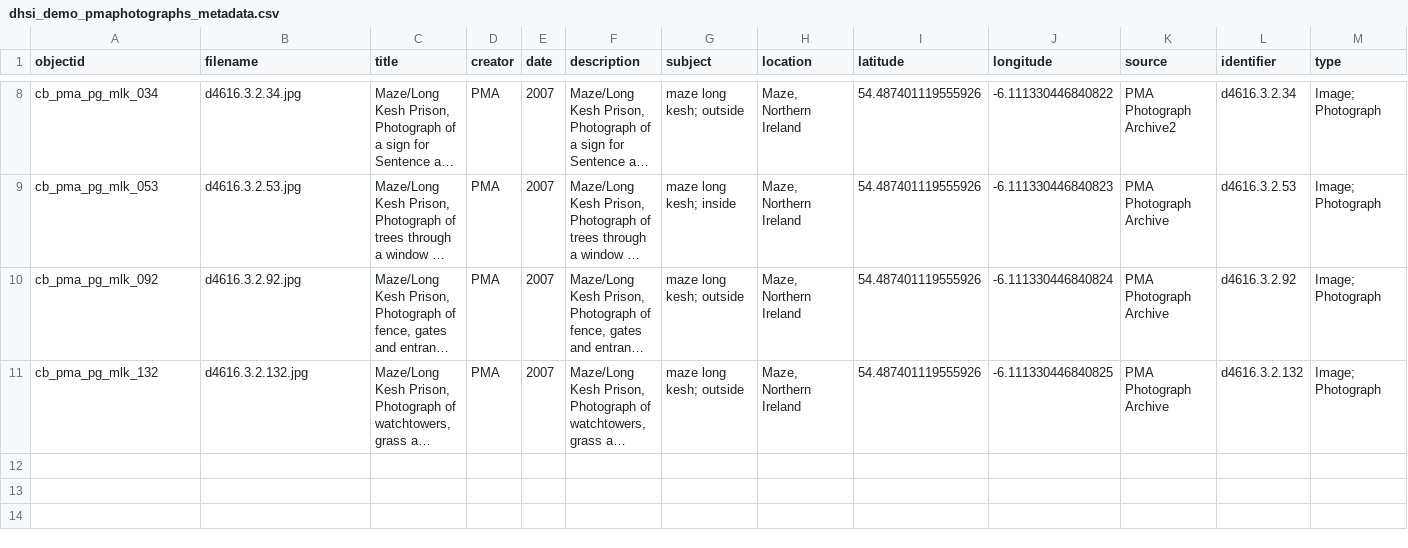
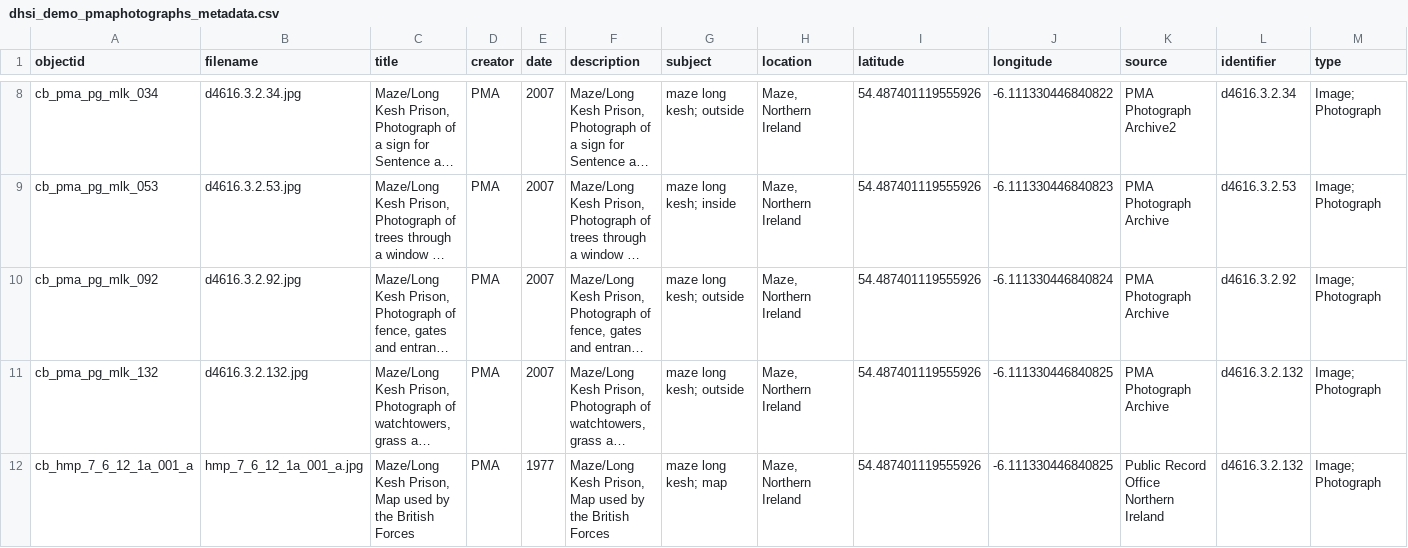
Before and after one commit to KJBock/creativeresponses2pma, a CSV file: _data/dhsi_demo_pmaphotographs_metadata.csv, drawn as a sheet; only a part is shown, gaps mark what is left out; long unchanged cells end in …; rows hold the shown columns only; the diff names each change by its address in the sheet, - before the commit and + after, or states it on an @@ line.

Commit message:
Update dhsi_demo_pmaphotographs_metadata.csv

```diff
--- a/_data/dhsi_demo_pmaphotographs_metadata.csv
+++ b/_data/dhsi_demo_pmaphotographs_metadata.csv
+row 12: cb_hmp_7_6_12_1a_001_a | hmp_7_6_12_1a_001_a.jpg | Maze/Long Kesh Prison, Map used by the British Forces | PMA | 1977 | Maze/Long Kesh Prison, Map used by the British Forces | maze long kesh; map | Maze, Northern Ireland | 54.487401119555926 | -6.111330446840825 | Public Record Office Northern Ireland | d4616.3.2.132 | Image; Photograph
```
